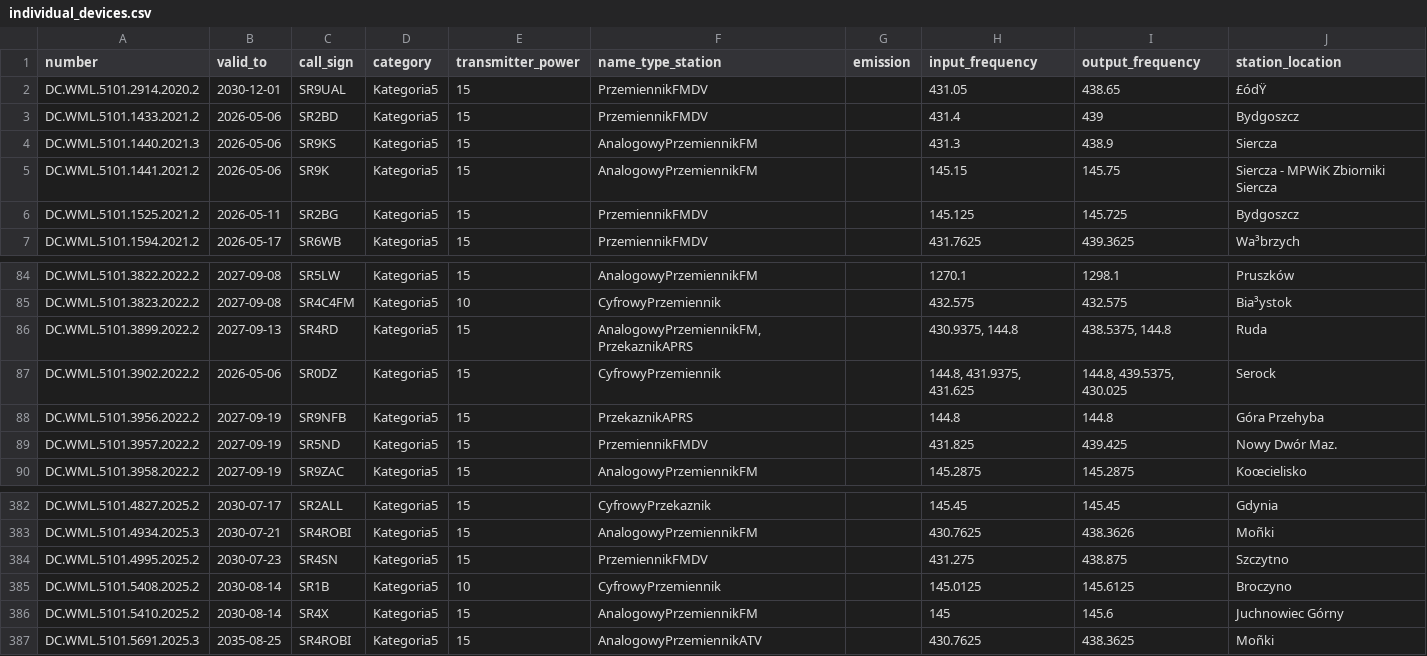
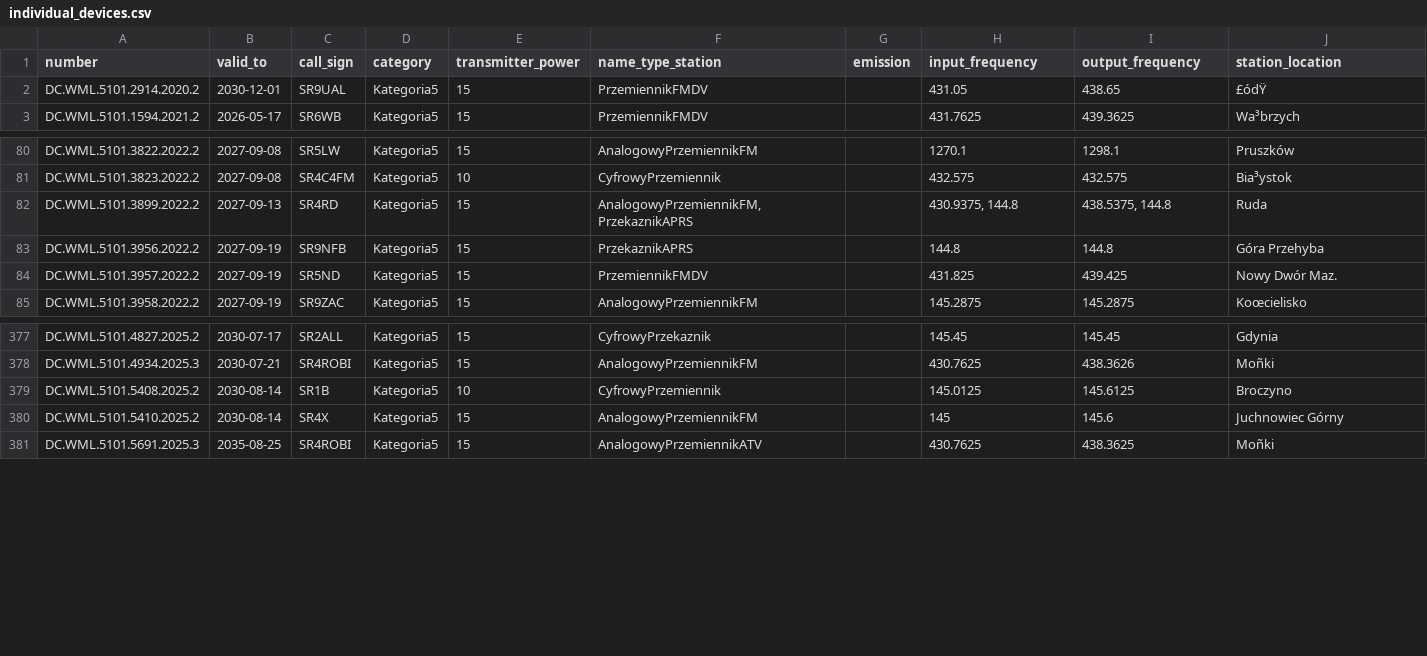
Before and after one commit to stefopl/repeaters-backup, a CSV file: backup/UKE/individual_devices.csv, drawn as a sheet; only a part is shown, gaps mark what is left out; the diff names each change by its address in the sheet, - before the commit and + after, or states it on an @@ line.

```diff
--- a/backup/UKE/individual_devices.csv
+++ b/backup/UKE/individual_devices.csv
-row 3: DC.WML.5101.1433.2021.2 | 2026-05-06 | SR2BD | Kategoria5 | 15 | PrzemiennikFMDV |  | 431.4 | 439 | Bydgoszcz
-row 4: DC.WML.5101.1440.2021.3 | 2026-05-06 | SR9KS | Kategoria5 | 15 | AnalogowyPrzemiennikFM |  | 431.3 | 438.9 | Siercza
-row 5: DC.WML.5101.1441.2021.2 | 2026-05-06 | SR9K | Kategoria5 | 15 | AnalogowyPrzemiennikFM |  | 145.15 | 145.75 | Siercza - MPWiK Zbiorniki Siercza
-row 6: DC.WML.5101.1525.2021.2 | 2026-05-11 | SR2BG | Kategoria5 | 15 | PrzemiennikFMDV |  | 145.125 | 145.725 | Bydgoszcz
-row 87: DC.WML.5101.3902.2022.2 | 2026-05-06 | SR0DZ | Kategoria5 | 15 | CyfrowyPrzemiennik |  | 144.8, 431.9375, 431.625 | 144.8, 439.5375, 430.025 | Serock
-row 384: DC.WML.5101.4995.2025.2 | 2030-07-23 | SR4SN | Kategoria5 | 15 | PrzemiennikFMDV |  | 431.275 | 438.875 | Szczytno
```
Also changed, not shown: backup/UKE/club_devices.csv, backup/UKE/clubs.csv, 6 other files.
